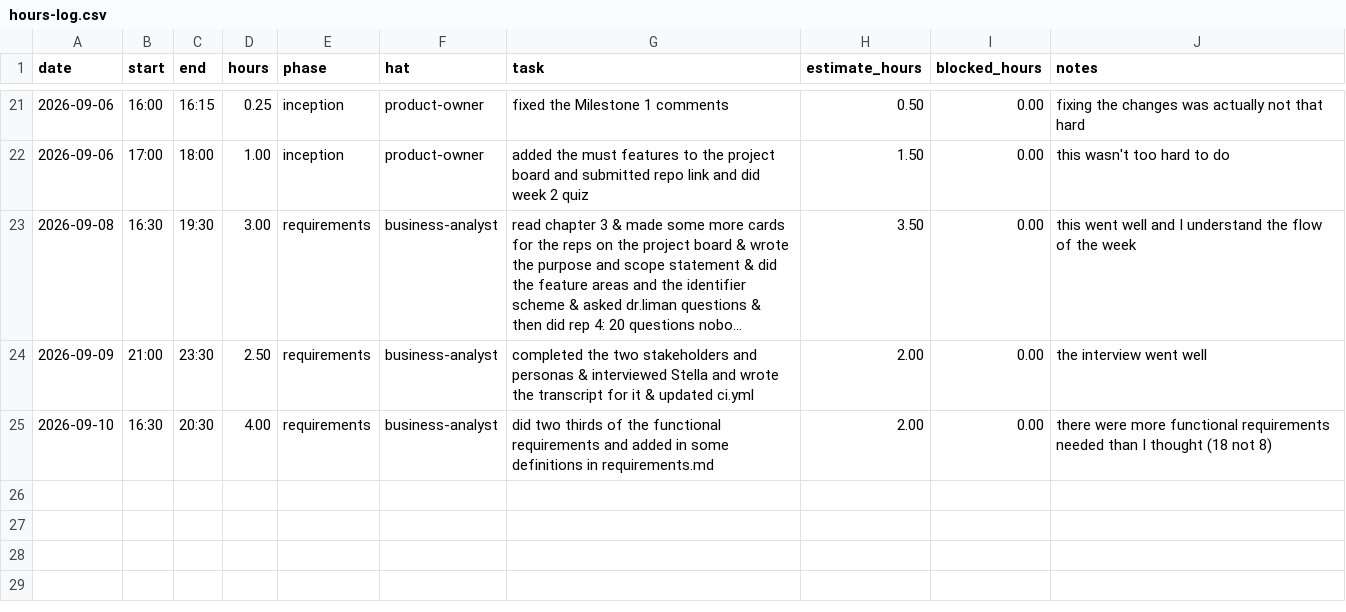
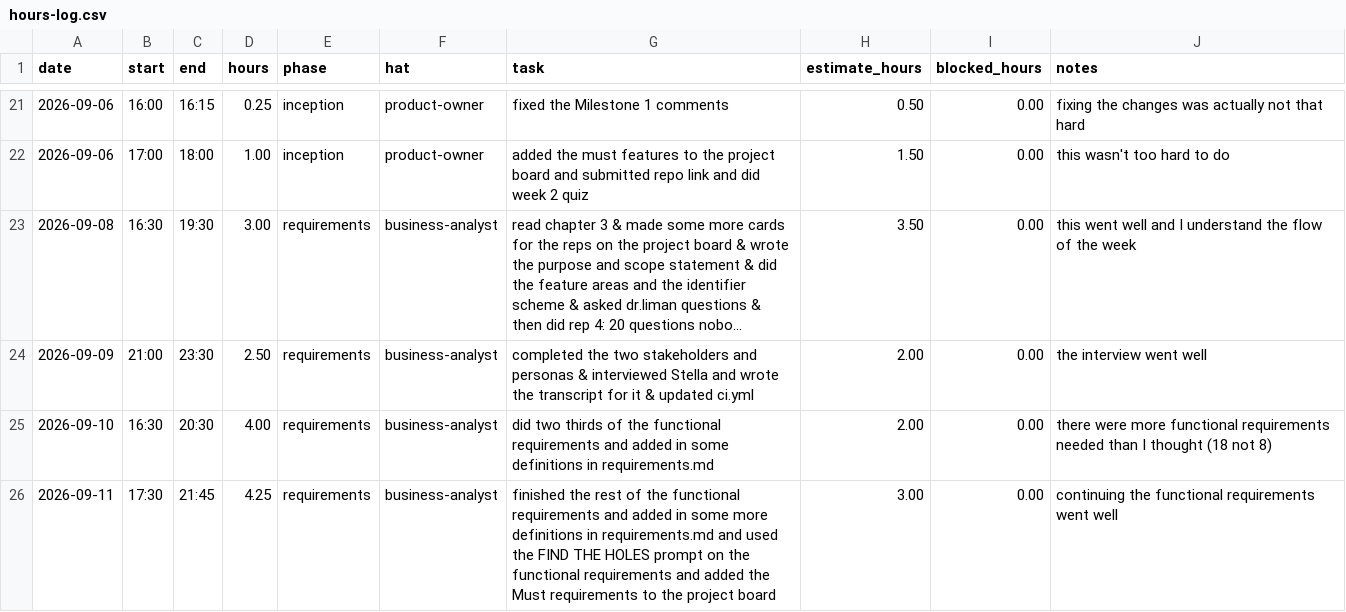
Before and after one commit to vPolyBear/capstone, a CSV file: docs/hours-log.csv, drawn as a sheet; only a part is shown, gaps mark what is left out; long unchanged cells end in ….

Commit message:
finished the rest of the functional requirements, added in some more definitions in requirements.md and used the FIND THE HOLES prompt on the functional requirements

```diff
--- a/docs/hours-log.csv
+++ b/docs/hours-log.csv
@@ -25 +25,2 @@ date,start,end,hours,phase,hat,task,estimate_hours,blocked_hours,notes
 2026-09-10,16:30,20:30,4.00,requirements,business-analyst,did two thirds of the functional requirements and added in some definitions in requirements.md,2.00,0.00,there were more functional requirements needed than I thought (18 not 8)
+2026-09-11,17:30,21:45,4.25,requirements,business-analyst,finished the rest of the functional requirements and added in some more definitions in requirements.md and used the FIND THE HOLES prompt on the functional requirements and added the Must requirements to the project board,3.00,0.00,continuing the functional requirements went well
```
Also changed, not shown: 3 other files.
